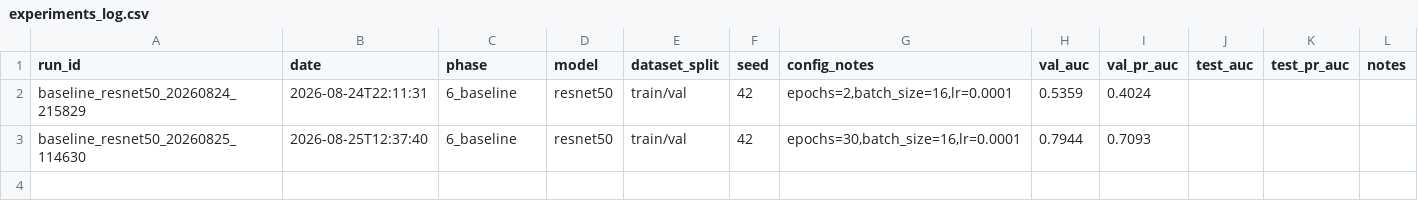
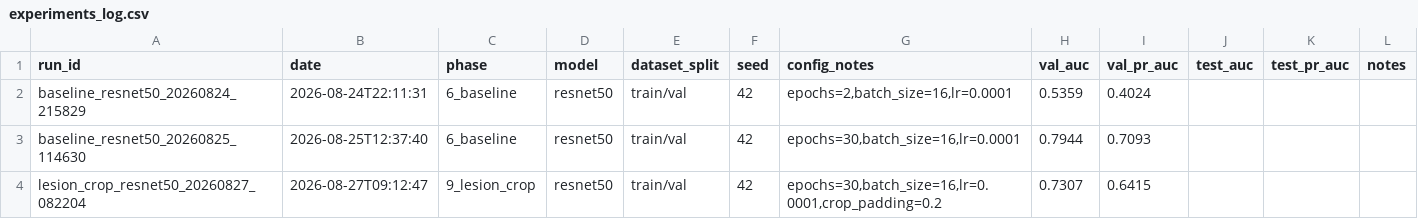
Before and after one commit to ARTiwary/mammotwin, a CSV file: reports/eval_results/experiments_log.csv, drawn as a sheet; the diff names each change by its address in the sheet, - before the commit and + after, or states it on an @@ line.

Commit message:
Phase 9 — Classification Upgrade

```diff
--- a/reports/eval_results/experiments_log.csv
+++ b/reports/eval_results/experiments_log.csv
+row 4: lesion_crop_resnet50_20260827_082204 | 2026-08-27T09:12:47 | 9_lesion_crop | resnet50 | train/val | 42 | epochs=30,batch_size=16,lr=0.0001,crop_padding=0.2 | 0.7307 | 0.6415
```
Also changed, not shown: 9 other files.
